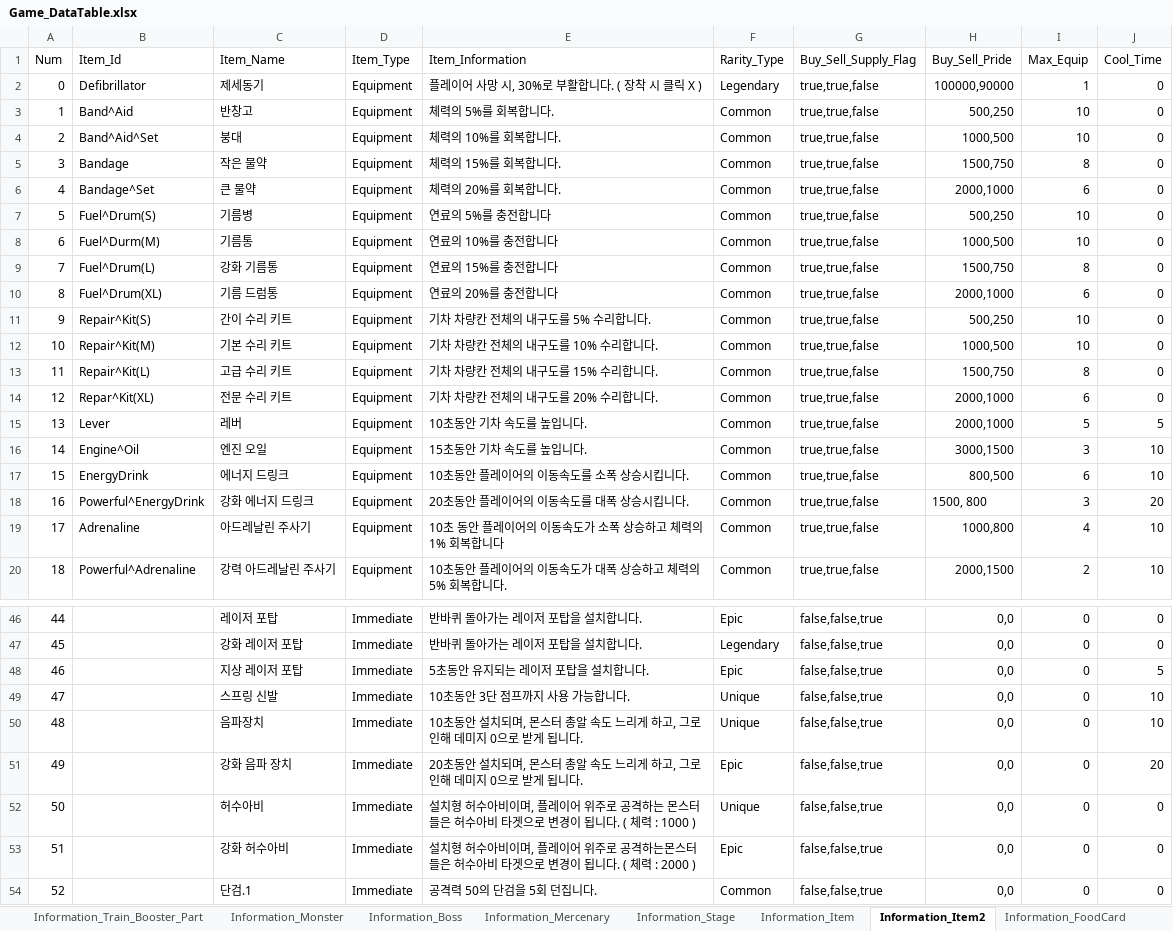
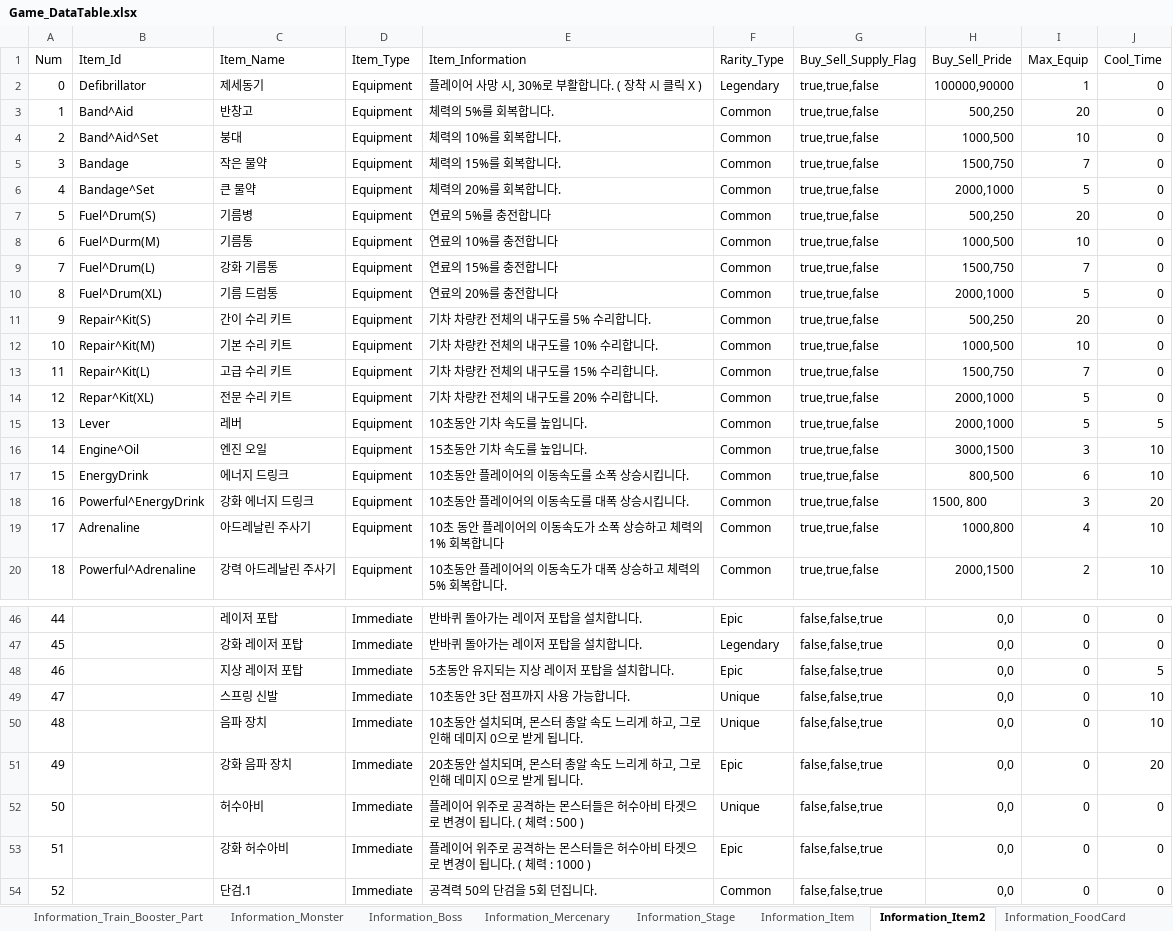
Before and after one commit to kmk5844/NiarT_Pro, an Excel workbook: Train/Assets/_Data_Game/Game_DataTable.xlsx, sheet Information_Item2, drawn as a sheet; only a part is shown, gaps mark what is left out; values as stored, in another font and other column widths than the file's, no cell formats; charts and pictures not drawn; the diff covers the shown part only; the diff names each change by its address in the sheet, - before the commit and + after, or states it on an @@ line.

```diff
--- a/Train/Assets/_Data_Game/Game_DataTable.xlsx (sheet Information_Item2)
+++ b/Train/Assets/_Data_Game/Game_DataTable.xlsx (sheet Information_Item2)
-I3 (Max_Equip): 10
+I3 (Max_Equip): 20
-I5 (Max_Equip): 8
+I5 (Max_Equip): 7
-I6 (Max_Equip): 6
+I6 (Max_Equip): 5
-I7 (Max_Equip): 10
+I7 (Max_Equip): 20
-I9 (Max_Equip): 8
+I9 (Max_Equip): 7
-I10 (Max_Equip): 6
+I10 (Max_Equip): 5
-I11 (Max_Equip): 10
+I11 (Max_Equip): 20
-I13 (Max_Equip): 8
+I13 (Max_Equip): 7
-I14 (Max_Equip): 6
+I14 (Max_Equip): 5
-E18 (Item_Information): 20초동안 플레이어의 이동속도를 대폭 상승시킵니다.
+E18 (Item_Information): 10초동안 플레이어의 이동속도를 대폭 상승시킵니다.
-E48 (Item_Information): 5초동안 유지되는 레이저 포탑을 설치합니다.
+E48 (Item_Information): 5초동안 유지되는 지상 레이저 포탑을 설치합니다.
-C50 (Item_Name): 음파장치
+C50 (Item_Name): 음파 장치
-E51 (Item_Information): …고, 그로인해 데…
+E51 (Item_Information): …고, 그로 인해 데…
-E52 (Item_Information): 설치형 허수아비이며, 플레이어 위주로 공격하는 몬스터들은 허수아비 타겟으로 변경이 됩니다. ( 체력 : 1000 )
+E52 (Item_Information): 플레이어 위주로 공격하는 몬스터들은 허수아비 타겟으로 변경이 됩니다. ( 체력 : 500 )
-E53 (Item_Information): 설치형 허수아비이며, 플레이어 위주로 공격하는몬스터들은 허수아비 타겟으로 변경이 됩니다. ( 체력 : 2000 )
+E53 (Item_Information): 플레이어 위주로 공격하는 몬스터들은 허수아비 타겟으로 변경이 됩니다. ( 체력 : 1000 )
```
Also changed, not shown: 18 edited cells elsewhere in this sheet, sheet Information_Train, sheet Information_Train_Turret_Part, cell formats, hidden cells, 10 other files.
